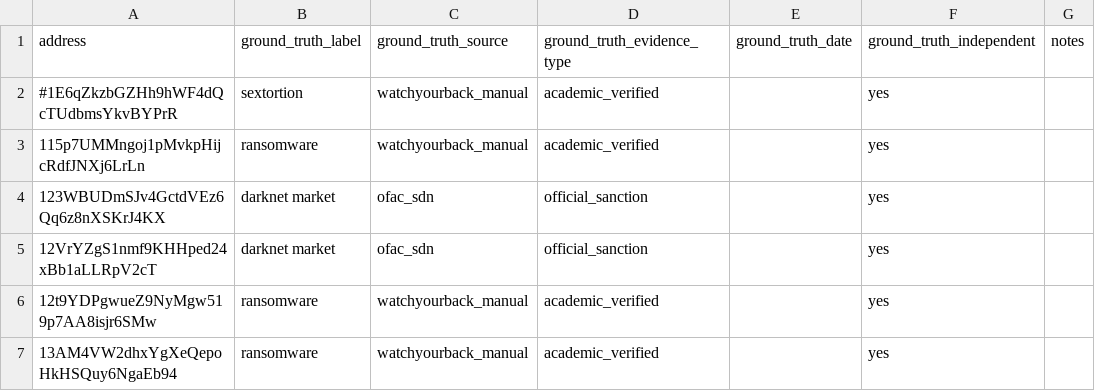
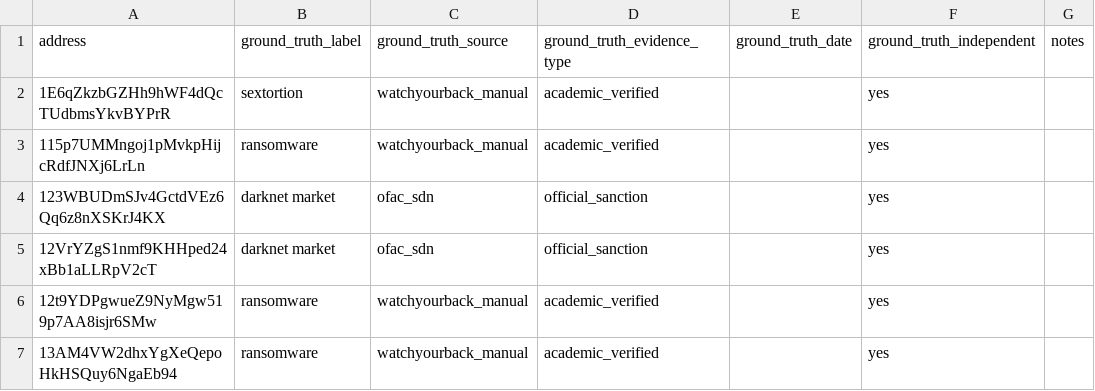
Before and after one commit to anubhavmohandas/themis, a CSV file: demo_data/ground_truth.csv, drawn as a sheet; only a part is shown.

Commit message:
Normalize ground_truth.csv's own leftover WatchYourBack "#" address
The address-key fix in 627fa53 only normalizes claims ingested through
the source-adapter pipeline; demo_data/ground_truth.csv is a hand-curated
reference file loaded raw and compared directly against Corpus.by_addr's
normalized keys, so one row (#1E6qZkzbGZHh9hWF4dQcTUdbmsYkvBYPrR) still
carried the raw upstream prefix. anchor_validation()'s by_addr lookup
silently returned no claims for it, so the anchor vanished from every
count instead of being correctly excluded as self-root.

Fixed the data (not the code - this file isn't ingested through an
adapter, so there's no normalization step to extend) and added a generic
test that checks every configured source's declared strip_prefix against
every ground-truth address, plus a test pinning the real corpus's exact
anchor numbers now that one exists.

Zero effect on any published or previously-computed headline number:
usable_anchors, coverage, and every per-source accuracy figure are
byte-identical before/after. Only excluded_self_root_claims moves
(289 -> 290), an internal count not published anywhere.

```diff
--- a/demo_data/ground_truth.csv
+++ b/demo_data/ground_truth.csv
@@ -1,3 +1,3 @@
 address,ground_truth_label,ground_truth_source,ground_truth_evidence_type,ground_truth_date,ground_truth_independent,notes
-#1E6qZkzbGZHh9hWF4dQcTUdbmsYkvBYPrR,sextortion,watchyourback_manual,academic_verified,,yes,
+1E6qZkzbGZHh9hWF4dQcTUdbmsYkvBYPrR,sextortion,watchyourback_manual,academic_verified,,yes,
 115p7UMMngoj1pMvkpHijcRdfJNXj6LrLn,ransomware,watchyourback_manual,academic_verified,,yes,
```
Also changed, not shown: 1 other file.
